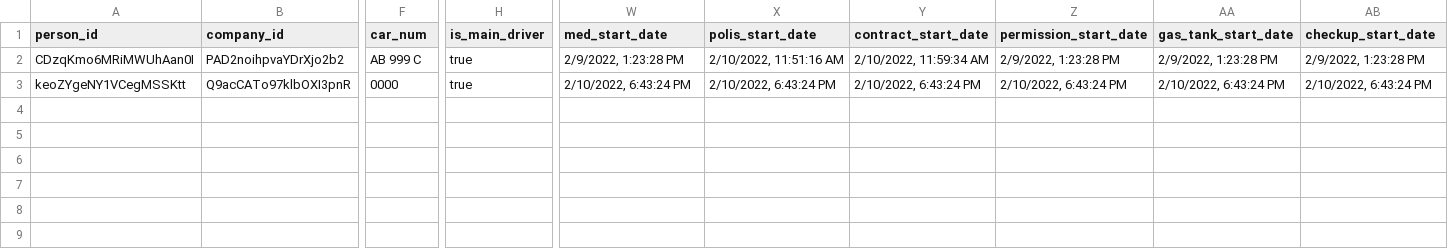
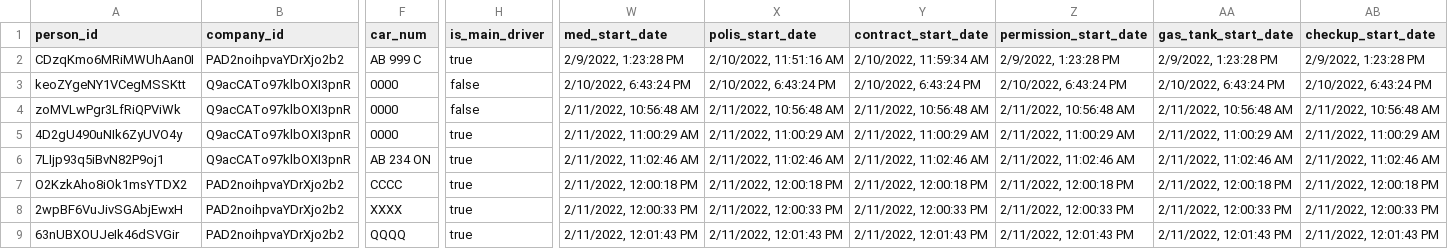
Before and after one commit to sjumakulov/taxi-react, a CSV file: server/database/persons.csv, drawn as a sheet; only a part is shown, gaps mark what is left out; rows hold the shown columns only; the diff names each change by its address in the sheet, - before the commit and + after, or states it on an @@ line.

```diff
--- a/server/database/persons.csv
+++ b/server/database/persons.csv
-H3 (is_main_driver): true
+H3 (is_main_driver): false
+row 4: zoMVLwPgr3LfRiQPViWk | Q9acCATo97klbOXI3pnR | 0000 | false | 2/11/2022, 10:56:48 AM | 2/11/2022, 10:56:48 AM | 2/11/2022, 10:56:48 AM | 2/11/2022, 10:56:48 AM | 2/11/2022, 10:56:48 AM | 2/11/2022, 10:56:48 AM
+row 5: 4D2gU490uNIk6ZyUVO4y | Q9acCATo97klbOXI3pnR | 0000 | true | 2/11/2022, 11:00:29 AM | 2/11/2022, 11:00:29 AM | 2/11/2022, 11:00:29 AM | 2/11/2022, 11:00:29 AM | 2/11/2022, 11:00:29 AM | 2/11/2022, 11:00:29 AM
+row 6: 7LIjp93q5iBvN82P9oj1 | Q9acCATo97klbOXI3pnR | AB 234 ON | true | 2/11/2022, 11:02:46 AM | 2/11/2022, 11:02:46 AM | 2/11/2022, 11:02:46 AM | 2/11/2022, 11:02:46 AM | 2/11/2022, 11:02:46 AM | 2/11/2022, 11:02:46 AM
+row 7: O2KzkAho8iOk1msYTDX2 | PAD2noihpvaYDrXjo2b2 | CCCC | true | 2/11/2022, 12:00:18 PM | 2/11/2022, 12:00:18 PM | 2/11/2022, 12:00:18 PM | 2/11/2022, 12:00:18 PM | 2/11/2022, 12:00:18 PM | 2/11/2022, 12:00:18 PM
+row 8: 2wpBF6VuJivSGAbjEwxH | PAD2noihpvaYDrXjo2b2 | XXXX | true | 2/11/2022, 12:00:33 PM | 2/11/2022, 12:00:33 PM | 2/11/2022, 12:00:33 PM | 2/11/2022, 12:00:33 PM | 2/11/2022, 12:00:33 PM | 2/11/2022, 12:00:33 PM
+row 9: 63nUBXOUJeIk46dSVGir | PAD2noihpvaYDrXjo2b2 | QQQQ | true | 2/11/2022, 12:01:43 PM | 2/11/2022, 12:01:43 PM | 2/11/2022, 12:01:43 PM | 2/11/2022, 12:01:43 PM | 2/11/2022, 12:01:43 PM | 2/11/2022, 12:01:43 PM
```
Also changed, not shown: 11 other files.
